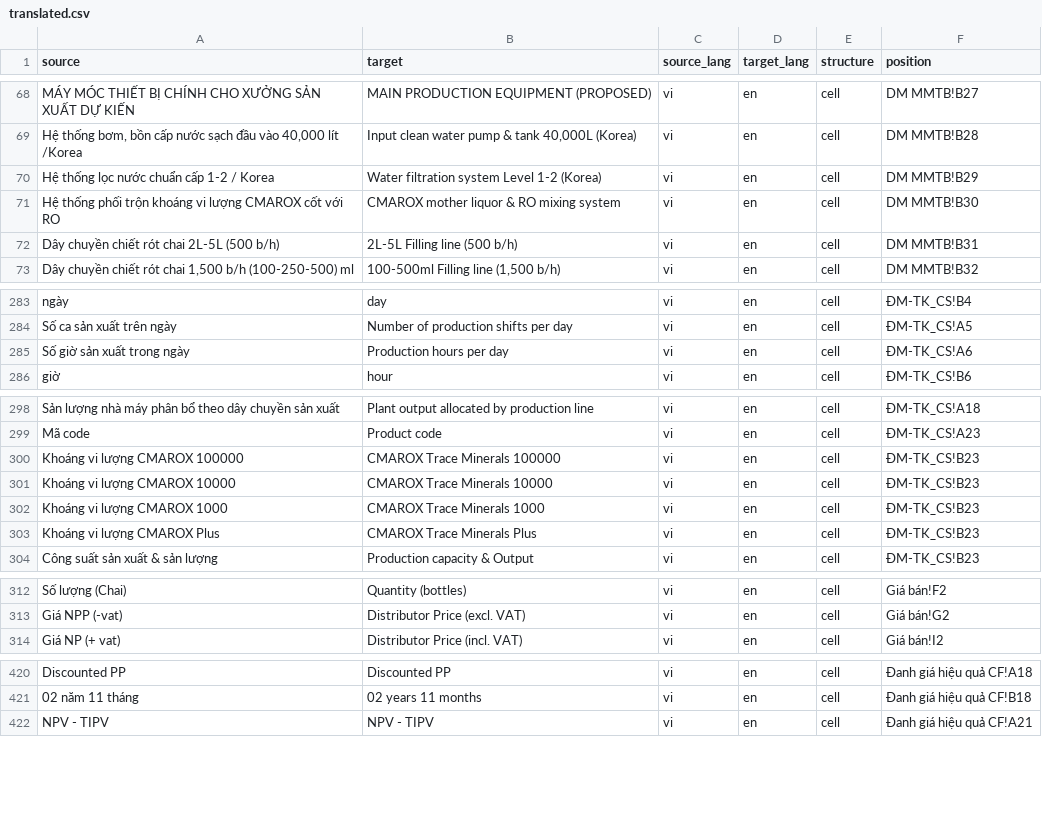
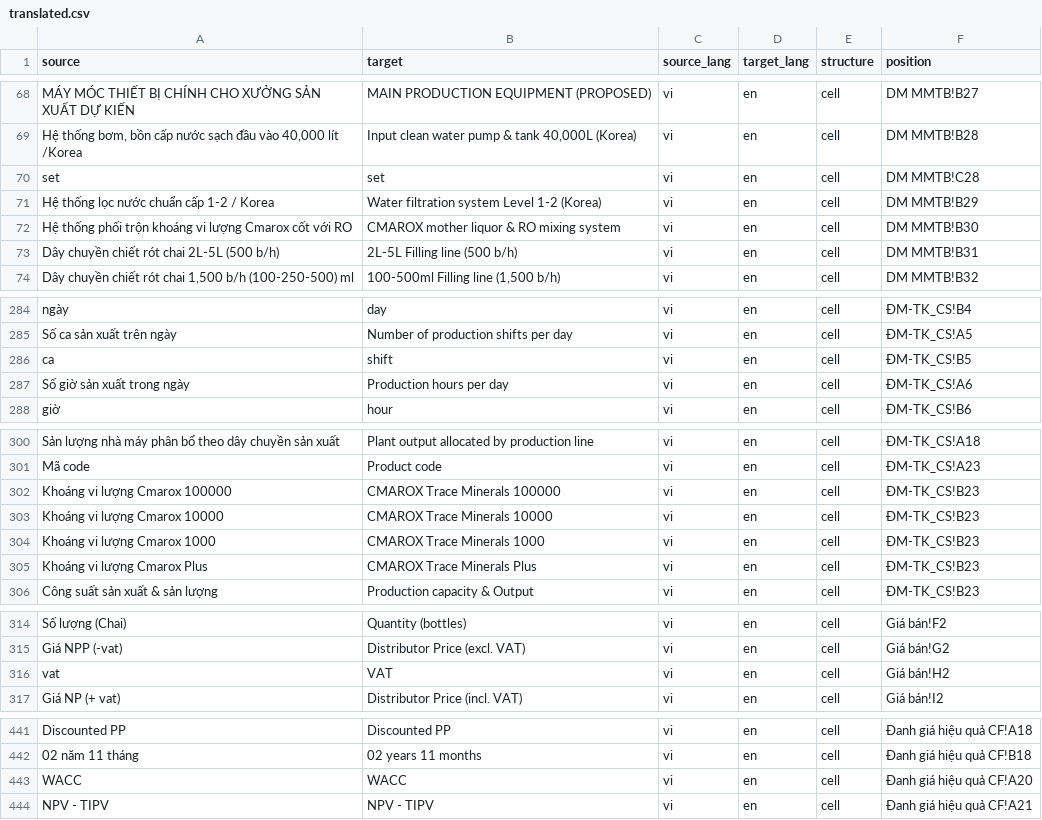
Before and after one commit to umbalaconmeogia/ai-doc-trans, a CSV file: docs/sample/translated.csv, drawn as a sheet; only a part is shown, gaps mark what is left out; addresses are those after the commit; the diff covers the shown part only; the diff names each change by its address in the sheet, - before the commit and + after, or states it on an @@ line.

```diff
--- a/docs/sample/translated.csv
+++ b/docs/sample/translated.csv
+row 70: set | set | vi | en | cell | DM MMTB!C28
-A72 (source): …vi lượng CMAROX cốt với…
+A72 (source): …vi lượng Cmarox cốt với…
+row 286: ca | shift | vi | en | cell | ĐM-TK_CS!B5
-A302 (source): Khoáng vi lượng CMAROX 100000
+A302 (source): Khoáng vi lượng Cmarox 100000
-A303 (source): Khoáng vi lượng CMAROX 10000
+A303 (source): Khoáng vi lượng Cmarox 10000
-A304 (source): Khoáng vi lượng CMAROX 1000
+A304 (source): Khoáng vi lượng Cmarox 1000
-A305 (source): Khoáng vi lượng CMAROX Plus
+A305 (source): Khoáng vi lượng Cmarox Plus
+row 316: vat | VAT | vi | en | cell | Giá bán!H2
+row 443: WACC | WACC | vi | en | cell | Đanh giá hiệu quả CF!A20
```
Also changed, not shown: 22 added rows, 4 removed rows and 7 edited cells elsewhere in this file, 2 other files.
